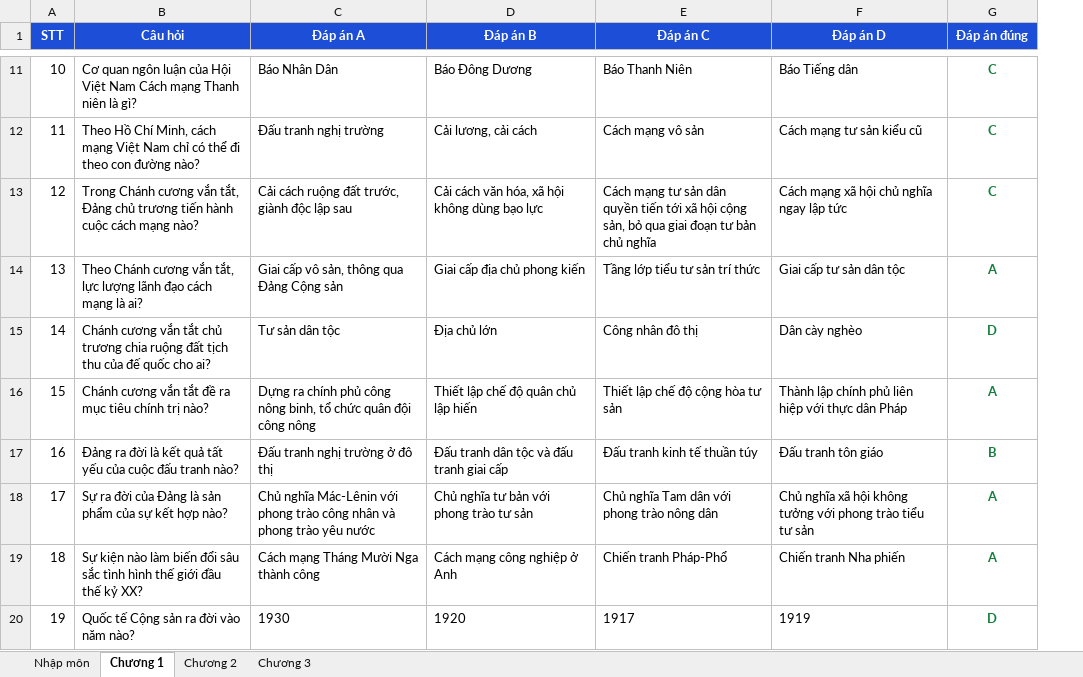
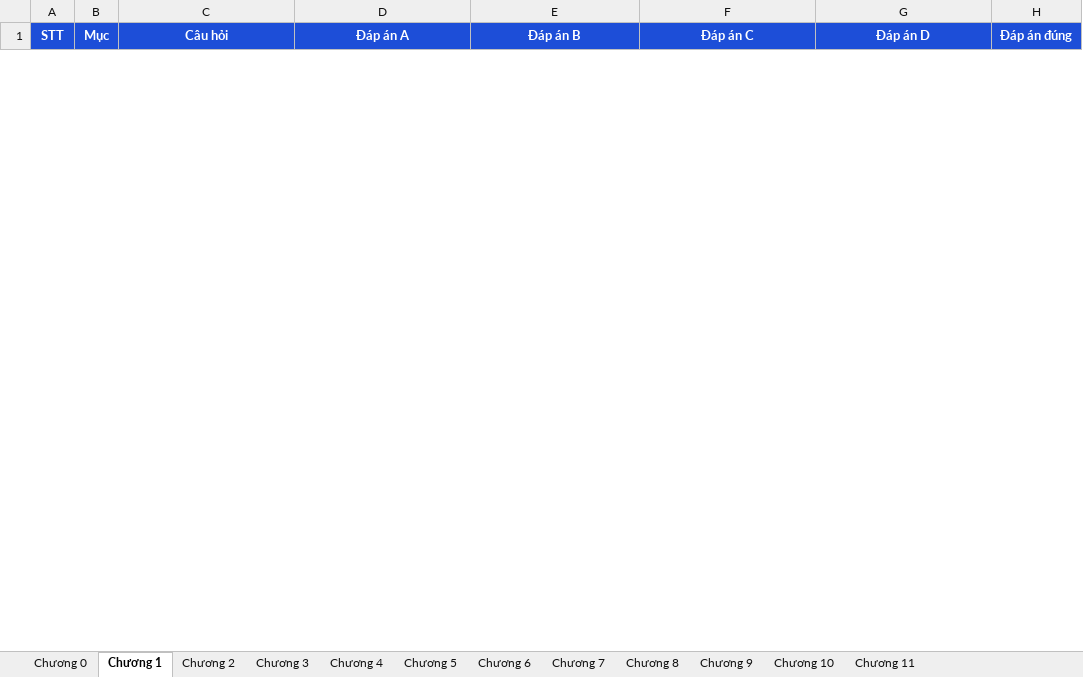
Before and after one commit to lethetran/quiz-lich-su-dang, an Excel workbook: Ngan_hang_cau_hoi.xlsx, sheet Chương 1, drawn as a sheet; only a part is shown, gaps mark what is left out; values as stored, in another font and other column widths than the file's, no borders; removed rows and columns are numbered as before the commit, all else as after; the diff covers the shown part only; the diff names each change by its address in the sheet, - before the commit and + after, or states it on an @@ line.

Commit message:
Đổi môn sang Hành vi người tiêu dùng: ngân hàng câu hỏi Chương 0-4, bài tổng hợp 40 câu - 8 điểm - 90 phút
- Chương 0 (giới thiệu học phần): 10 câu; Chương 1: 40 câu; Chương 2: 59 câu; Chương 3: 46 câu; Chương 4: 63 câu
- Bài tổng hợp đúng cấu trúc phần trắc nghiệm đề cuối kỳ: 40 câu - 8 điểm (0,2 điểm/câu), 90 phút, không gồm tự luận
- Câu hỏi lấy từ các mục sẽ ra đề của từng chương, ưu tiên nội dung trọng tâm trong đề cương ôn tập
- Luyện theo chương: 30 câu - 50 phút - thang 30 như bản cũ
- Excel ngân hàng câu hỏi làm lại theo 12 chương, thêm cột Mục
- Chương 5-11 đang được bổ sung dần, tạm thời tắt chọn

```diff
--- a/Ngan_hang_cau_hoi.xlsx (sheet Chương 1)
+++ b/Ngan_hang_cau_hoi.xlsx (sheet Chương 1)
-sheet tab: Nhập môn
+sheet tab: Chương 0
+sheet tab: Chương 4
+sheet tab: Chương 5
+sheet tab: Chương 6
+sheet tab: Chương 7
+sheet tab: Chương 8
+sheet tab: Chương 9
+sheet tab: Chương 10
+sheet tab: Chương 11
+column B (Mục), empty
-row 11: 10 | Cơ quan ngôn luận của Hội Việt Nam Cách mạng Thanh niên là gì? | Báo Nhân Dân | Báo Đông Dương | Báo Thanh Niên | Báo Tiếng dân | C
-row 12: 11 | Theo Hồ Chí Minh, cách mạng Việt Nam chỉ có thể đi theo con đường nào? | Đấu tranh nghị trường | Cải lương, cải cách | Cách mạng vô sản | Cách mạng tư sản kiểu cũ | C
-row 13: 12 | Trong Chánh cương vắn tắt, Đảng chủ trương tiến hành cuộc cách mạng nào? | Cải cách ruộng đất trước, giành độc lập sau | Cải cách văn hóa, xã hội không dùng bạo lực | Cách mạng tư sản dân quyền tiến tới xã hội cộng sản, bỏ qua giai đoạn tư bản chủ nghĩa | Cách mạng xã hội chủ nghĩa ngay lập tức | C
-row 14: 13 | Theo Chánh cương vắn tắt, lực lượng lãnh đạo cách mạng là ai? | Giai cấp vô sản, thông qua Đảng Cộng sản | Giai cấp địa chủ phong kiến | Tầng lớp tiểu tư sản trí thức | Giai cấp tư sản dân tộc | A
-row 15: 14 | Chánh cương vắn tắt chủ trương chia ruộng đất tịch thu của đế quốc cho ai? | Tư sản dân tộc | Địa chủ lớn | Công nhân đô thị | Dân cày nghèo | D
-row 16: 15 | Chánh cương vắn tắt đề ra mục tiêu chính trị nào? | Dựng ra chính phủ công nông binh, tổ chức quân đội công nông | Thiết lập chế độ quân chủ lập hiến | Thiết lập chế độ cộng hòa tư sản | Thành lập chính phủ liên hiệp với thực dân Pháp | A
-row 17: 16 | Đảng ra đời là kết quả tất yếu của cuộc đấu tranh nào? | Đấu tranh nghị trường ở đô thị | Đấu tranh dân tộc và đấu tranh giai cấp | Đấu tranh kinh tế thuần túy | Đấu tranh tôn giáo | B
-row 18: 17 | Sự ra đời của Đảng là sản phẩm của sự kết hợp nào? | Chủ nghĩa Mác-Lênin với phong trào công nhân và phong trào yêu nước | Chủ nghĩa tư bản với phong trào tư sản | Chủ nghĩa Tam dân với phong trào nông dân | Chủ nghĩa xã hội không tưởng với phong trào tiểu tư sản | A
-row 19: 18 | Sự kiện nào làm biến đổi sâu sắc tình hình thế giới đầu thế kỷ XX? | Cách mạng Tháng Mười Nga thành công | Cách mạng công nghiệp ở Anh | Chiến tranh Pháp-Phổ | Chiến tranh Nha phiến | A
-row 20: 19 | Quốc tế Cộng sản ra đời vào năm nào? | 1930 | 1920 | 1917 | 1919 | D
```
Also changed, not shown: 40 added rows and 64 removed rows elsewhere in this sheet, sheet Chương 2, sheet Chương 3, sheet Chương 0, 1 other file.
